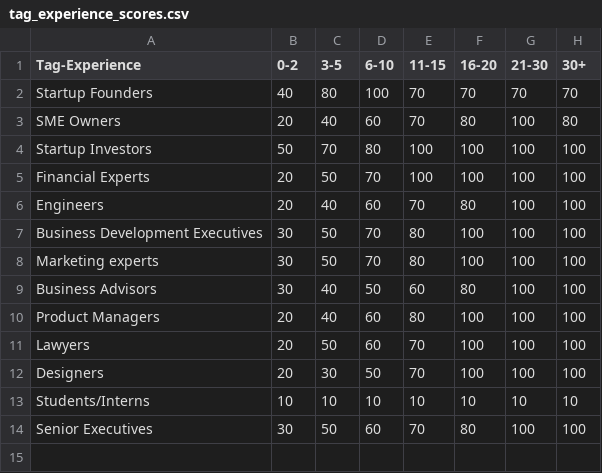
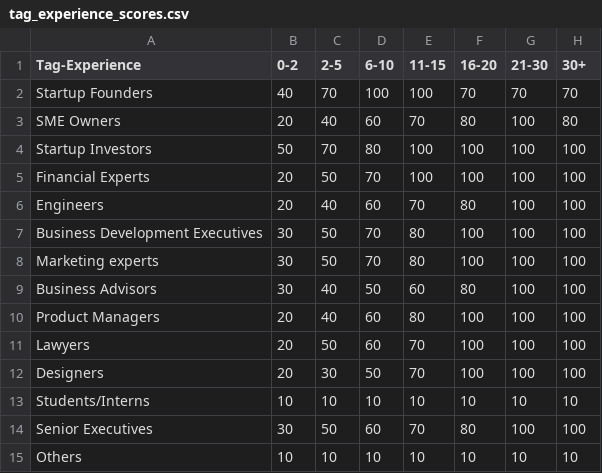
Before and after one commit to vigneshprasad/crater-back, a CSV file: app/matching/data/tag_experience_scores.csv, drawn as a sheet.

```diff
--- a/app/matching/data/tag_experience_scores.csv
+++ b/app/matching/data/tag_experience_scores.csv
@@ -1,3 +1,3 @@
-Tag-Experience,0-2,3-5,6-10,11-15,16-20,21-30,30+
-Startup Founders,40,80,100,70,70,70,70
+Tag-Experience,0-2,2-5,6-10,11-15,16-20,21-30,30+
+Startup Founders,40,70,100,100,70,70,70
 SME Owners,20,40,60,70,80,100,80
@@ -14 +14,2 @@ Students/Interns,10,10,10,10,10,10,10
 Senior Executives,30,50,60,70,80,100,100
+Others,10,10,10,10,10,10,10
```
Also changed, not shown: app/matching/data/tag_company_type_scores.csv, 13 other files.
